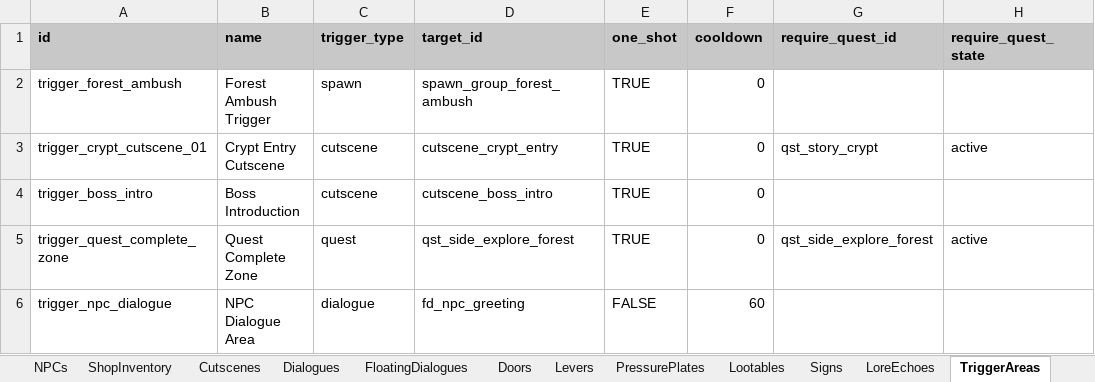
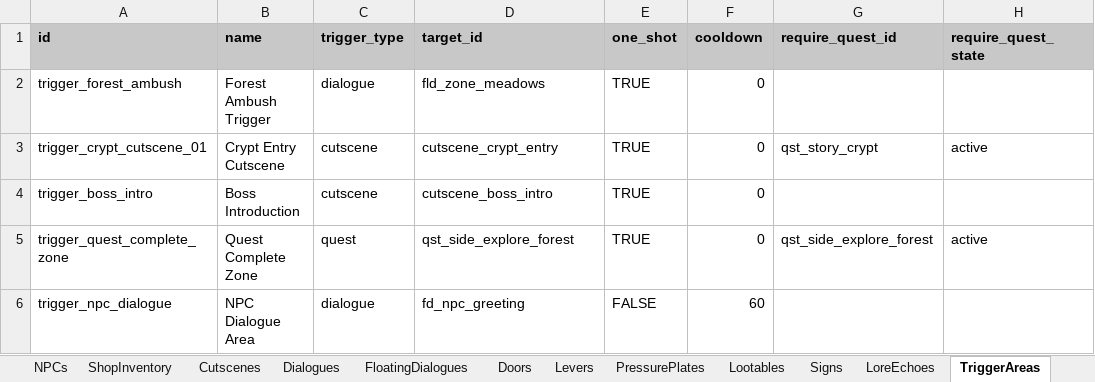
Before and after one commit to MatousHruska/MobileTestia, an Excel workbook: databases/TesiaDatabase.xlsm, sheet TriggerAreas, drawn as a sheet; values as stored, in another font and other column widths than the file's, no borders; the diff names each change by its address in the sheet, - before the commit and + after, or states it on an @@ line.

```diff
--- a/databases/TesiaDatabase.xlsm (sheet TriggerAreas)
+++ b/databases/TesiaDatabase.xlsm (sheet TriggerAreas)
-C2 (trigger_type): spawn
+C2 (trigger_type): dialogue
-D2 (target_id): spawn_group_forest_ambush
+D2 (target_id): fld_zone_meadows
```
Also changed, not shown: 4 other files.
